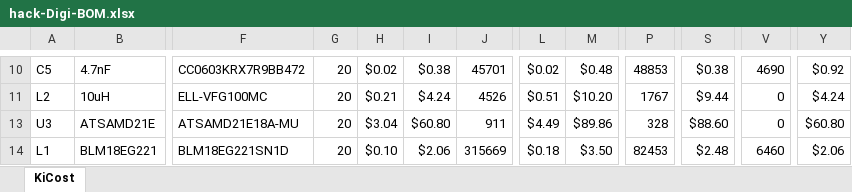
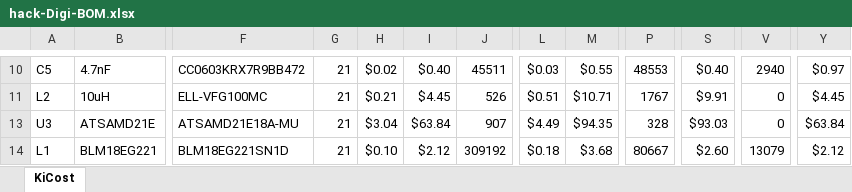
Before and after one commit to MickMad/HACK, an Excel workbook: kicad/hack-Digi-BOM.xlsx, sheet KiCost, drawn as a sheet; only a part is shown, gaps mark what is left out; values as stored, in another font and other column widths than the file's, no borders; conditional formats not drawn; the diff covers the shown part only; the diff names each change by its address in the sheet, - before the commit and + after, or states it on an @@ line.

Commit message:
Updated BOM (re-runned KiCost to check today's price)

```diff
--- a/kicad/hack-Digi-BOM.xlsx (sheet KiCost)
+++ b/kicad/hack-Digi-BOM.xlsx (sheet KiCost)
-G10:G11: 20
+G10:G11: 21
-I10: $0.38
+I10: $0.40
-J10: 45701
+J10: 45511
-L10: $0.02
+L10: $0.03
-M10: $0.48
+M10: $0.55
-P10: 48853
+P10: 48553
-S10: $0.38
+S10: $0.40
-V10: 4690
+V10: 2940
-Y10: $0.92
+Y10: $0.97
-I11: $4.24
+I11: $4.45
-J11: 4526
+J11: 526
-M11: $10.20
+M11: $10.71
-S11: $9.44
+S11: $9.91
-Y11: $4.24
+Y11: $4.45
-G13:G14: 20
+G13:G14: 21
-I13: $60.80
+I13: $63.84
-J13: 911
+J13: 907
-M13: $89.86
+M13: $94.35
-S13: $88.60
+S13: $93.03
-Y13: $60.80
+Y13: $63.84
-I14: $2.06
+I14: $2.12
-J14: 315669
+J14: 309192
-M14: $3.50
+M14: $3.68
-P14: 82453
+P14: 80667
-S14: $2.48
+S14: $2.60
-V14: 6460
+V14: 13079
-Y14: $2.06
+Y14: $2.12
```
Also changed, not shown: 2 added rows, 2 removed rows and 104 edited cells elsewhere in this sheet, formulas that keep their value, hidden cells, 1 other file.
